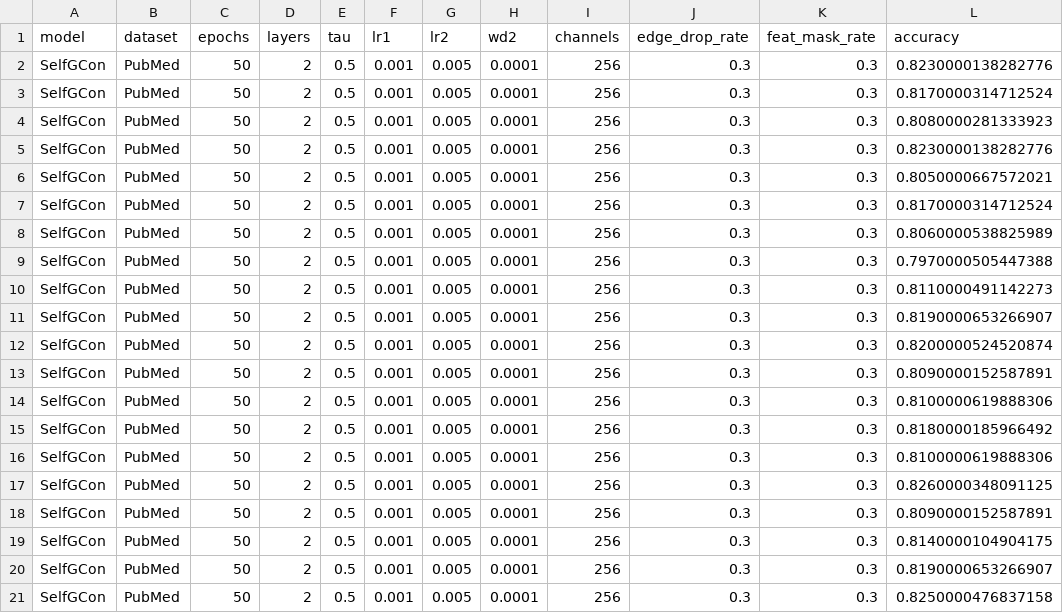
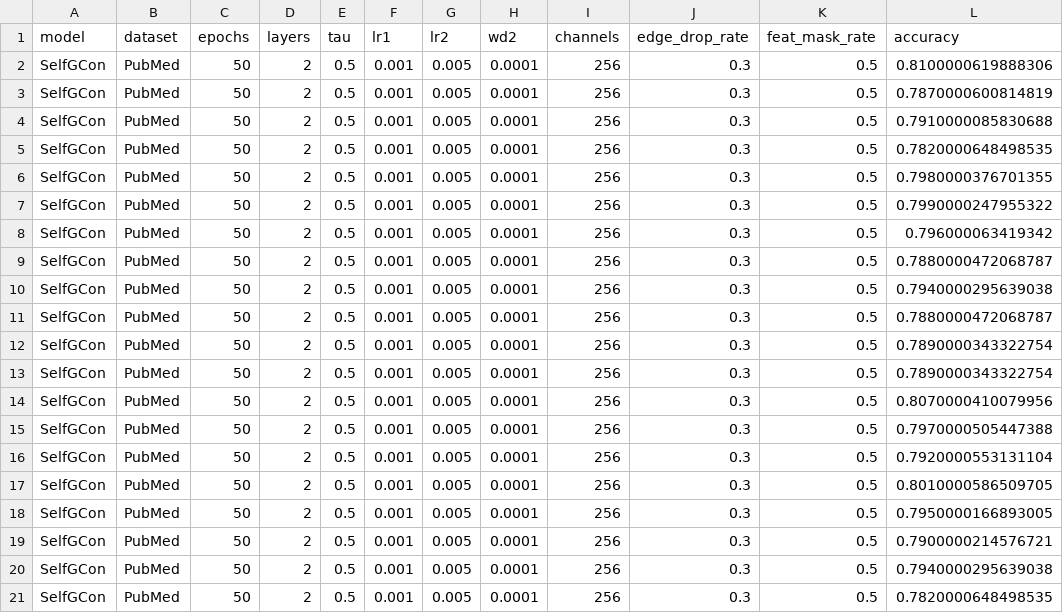
Before and after one commit to IlgeeHong/CLNR-working, a CSV file: Ours/results/Final_accuracy_PubMed.csv, drawn as a sheet.

```diff
--- a/Ours/results/Final_accuracy_PubMed.csv
+++ b/Ours/results/Final_accuracy_PubMed.csv
@@ -1,21 +1,21 @@
 model,dataset,epochs,layers,tau,lr1,lr2,wd2,channels,edge_drop_rate,feat_mask_rate,accuracy
-SelfGCon,PubMed,50,2,0.5,0.001,0.005,0.0001,256,0.3,0.3,0.8230000138282776
-SelfGCon,PubMed,50,2,0.5,0.001,0.005,0.0001,256,0.3,0.3,0.8170000314712524
-SelfGCon,PubMed,50,2,0.5,0.001,0.005,0.0001,256,0.3,0.3,0.8080000281333923
-SelfGCon,PubMed,50,2,0.5,0.001,0.005,0.0001,256,0.3,0.3,0.8230000138282776
-SelfGCon,PubMed,50,2,0.5,0.001,0.005,0.0001,256,0.3,0.3,0.8050000667572021
-SelfGCon,PubMed,50,2,0.5,0.001,0.005,0.0001,256,0.3,0.3,0.8170000314712524
-SelfGCon,PubMed,50,2,0.5,0.001,0.005,0.0001,256,0.3,0.3,0.8060000538825989
-SelfGCon,PubMed,50,2,0.5,0.001,0.005,0.0001,256,0.3,0.3,0.7970000505447388
-SelfGCon,PubMed,50,2,0.5,0.001,0.005,0.0001,256,0.3,0.3,0.8110000491142273
-SelfGCon,PubMed,50,2,0.5,0.001,0.005,0.0001,256,0.3,0.3,0.8190000653266907
-SelfGCon,PubMed,50,2,0.5,0.001,0.005,0.0001,256,0.3,0.3,0.8200000524520874
-SelfGCon,PubMed,50,2,0.5,0.001,0.005,0.0001,256,0.3,0.3,0.8090000152587891
-SelfGCon,PubMed,50,2,0.5,0.001,0.005,0.0001,256,0.3,0.3,0.8100000619888306
-SelfGCon,PubMed,50,2,0.5,0.001,0.005,0.0001,256,0.3,0.3,0.8180000185966492
-SelfGCon,PubMed,50,2,0.5,0.001,0.005,0.0001,256,0.3,0.3,0.8100000619888306
-SelfGCon,PubMed,50,2,0.5,0.001,0.005,0.0001,256,0.3,0.3,0.8260000348091125
-SelfGCon,PubMed,50,2,0.5,0.001,0.005,0.0001,256,0.3,0.3,0.8090000152587891
-SelfGCon,PubMed,50,2,0.5,0.001,0.005,0.0001,256,0.3,0.3,0.8140000104904175
-SelfGCon,PubMed,50,2,0.5,0.001,0.005,0.0001,256,0.3,0.3,0.8190000653266907
-SelfGCon,PubMed,50,2,0.5,0.001,0.005,0.0001,256,0.3,0.3,0.8250000476837158
+SelfGCon,PubMed,50,2,0.5,0.001,0.005,0.0001,256,0.3,0.5,0.8100000619888306
+SelfGCon,PubMed,50,2,0.5,0.001,0.005,0.0001,256,0.3,0.5,0.7870000600814819
+SelfGCon,PubMed,50,2,0.5,0.001,0.005,0.0001,256,0.3,0.5,0.7910000085830688
+SelfGCon,PubMed,50,2,0.5,0.001,0.005,0.0001,256,0.3,0.5,0.7820000648498535
+SelfGCon,PubMed,50,2,0.5,0.001,0.005,0.0001,256,0.3,0.5,0.7980000376701355
+SelfGCon,PubMed,50,2,0.5,0.001,0.005,0.0001,256,0.3,0.5,0.7990000247955322
+SelfGCon,PubMed,50,2,0.5,0.001,0.005,0.0001,256,0.3,0.5,0.796000063419342
+SelfGCon,PubMed,50,2,0.5,0.001,0.005,0.0001,256,0.3,0.5,0.7880000472068787
+SelfGCon,PubMed,50,2,0.5,0.001,0.005,0.0001,256,0.3,0.5,0.7940000295639038
+SelfGCon,PubMed,50,2,0.5,0.001,0.005,0.0001,256,0.3,0.5,0.7880000472068787
+SelfGCon,PubMed,50,2,0.5,0.001,0.005,0.0001,256,0.3,0.5,0.7890000343322754
+SelfGCon,PubMed,50,2,0.5,0.001,0.005,0.0001,256,0.3,0.5,0.7890000343322754
+SelfGCon,PubMed,50,2,0.5,0.001,0.005,0.0001,256,0.3,0.5,0.8070000410079956
+SelfGCon,PubMed,50,2,0.5,0.001,0.005,0.0001,256,0.3,0.5,0.7970000505447388
+SelfGCon,PubMed,50,2,0.5,0.001,0.005,0.0001,256,0.3,0.5,0.7920000553131104
+SelfGCon,PubMed,50,2,0.5,0.001,0.005,0.0001,256,0.3,0.5,0.8010000586509705
+SelfGCon,PubMed,50,2,0.5,0.001,0.005,0.0001,256,0.3,0.5,0.7950000166893005
+SelfGCon,PubMed,50,2,0.5,0.001,0.005,0.0001,256,0.3,0.5,0.7900000214576721
+SelfGCon,PubMed,50,2,0.5,0.001,0.005,0.0001,256,0.3,0.5,0.7940000295639038
+SelfGCon,PubMed,50,2,0.5,0.001,0.005,0.0001,256,0.3,0.5,0.7820000648498535
```
Also changed, not shown: 1 other file.
